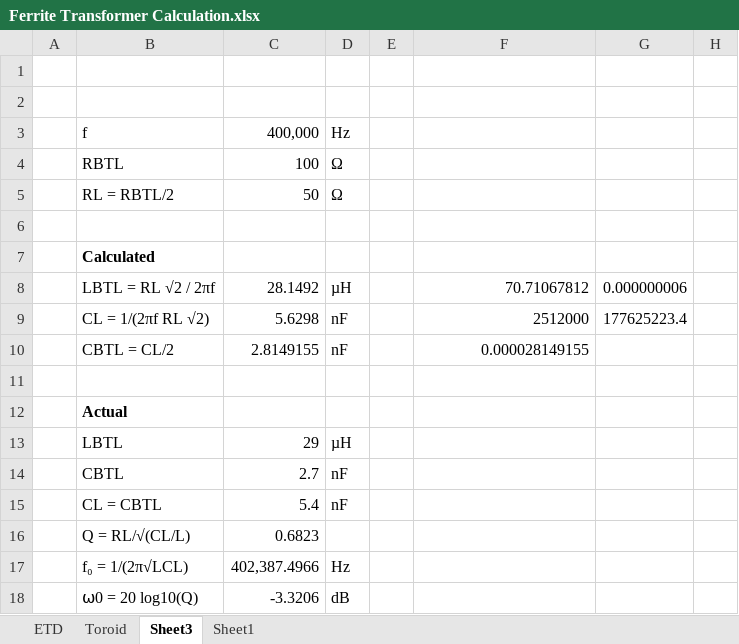
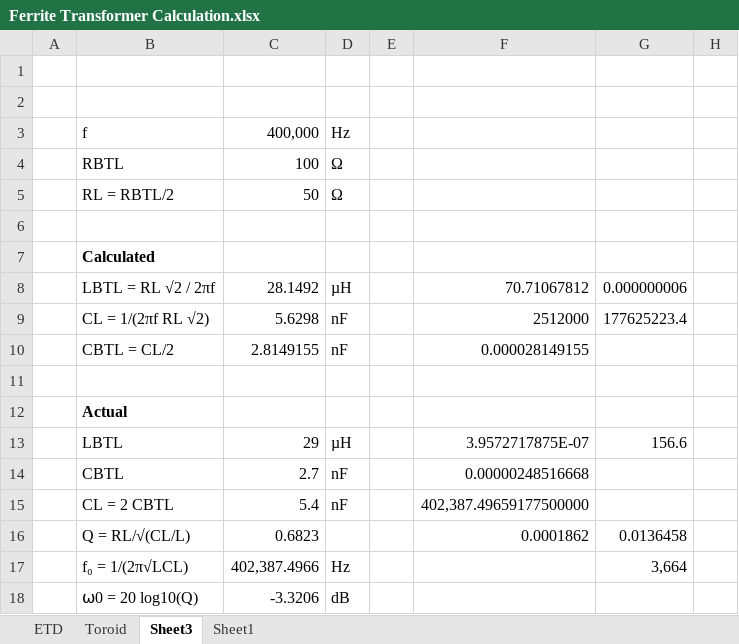
Before and after one commit to mekanii/ESU, an Excel workbook: Ferrite Transformer Calculation.xlsx, sheet Sheet3, drawn as a sheet; only a part is shown; values as stored, in another font and other column widths than the file's, no borders; the diff names each change by its address in the sheet, - before the commit and + after, or states it on an @@ line.

Commit message:
modified:   Ferrite Transformer Calculation.xlsx 	modified:   README.md

```diff
--- a/Ferrite Transformer Calculation.xlsx (sheet Sheet3)
+++ b/Ferrite Transformer Calculation.xlsx (sheet Sheet3)
-F13: (empty)
+F13: 3.9572717875E-07
-G13: (empty)
+G13: 156.6
-F14: (empty)
+F14: 0.00000248516668
-B15: CL = CBTL
+B15: CL = 2 CBTL
-F15: (empty)
+F15: 402,387.49659177500000
-F16: (empty)
+F16: 0.0001862
-G16: (empty)
+G16: 0.0136458
-G17: (empty)
+G17: 3,664
```
Also changed, not shown: formulas that keep their value, 1 other file.
